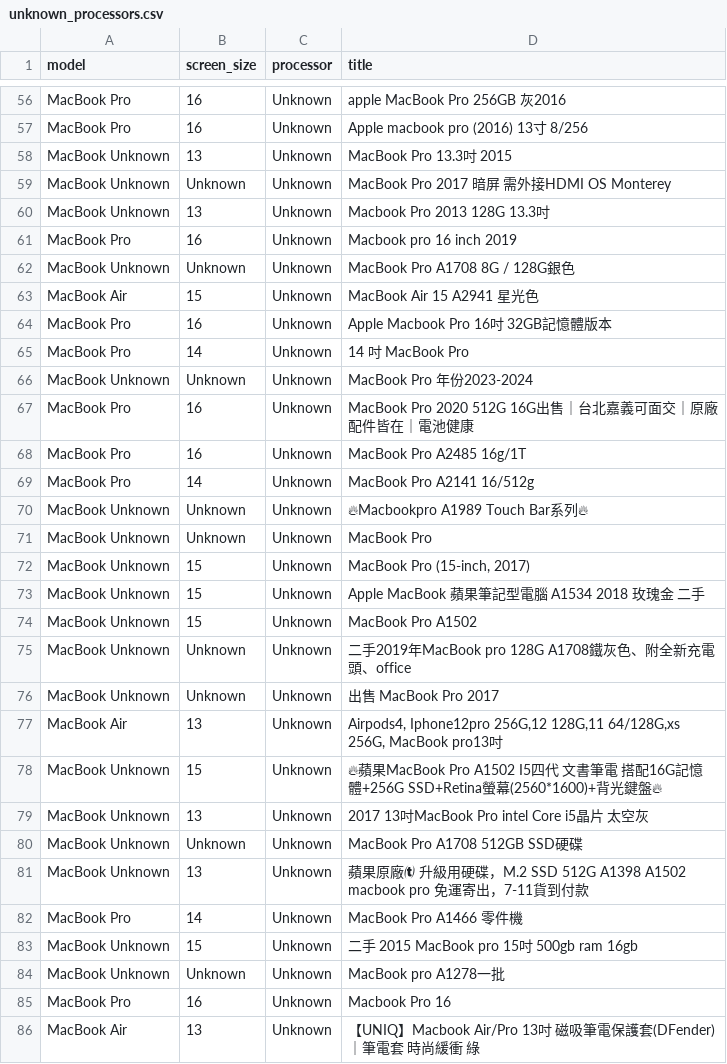
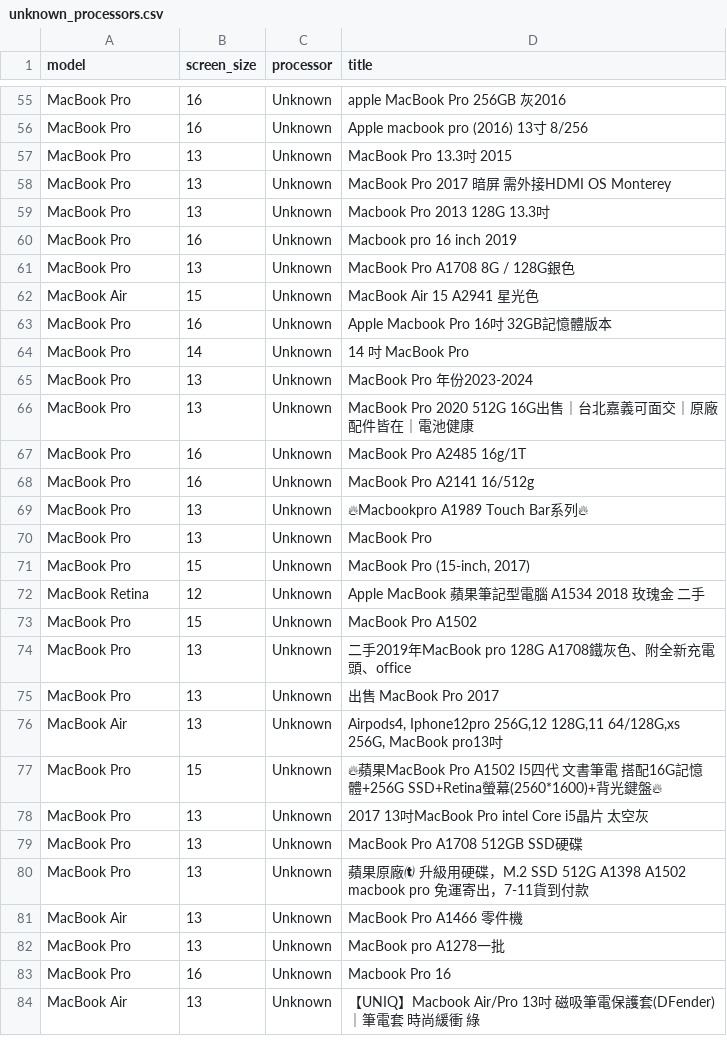
Before and after one commit to danielandresgallardo/fb-market-apple-device-analyzer, a CSV file: output/data/unknown_processors.csv, drawn as a sheet; only a part is shown, gaps mark what is left out; the diff covers the shown part only.

```diff
--- a/output/data/unknown_processors.csv
+++ b/output/data/unknown_processors.csv
@@ -57,7 +56,7 @@ MacBook Pro,16,Unknown,apple MacBook Pro 256GB 灰2016
 MacBook Pro,16,Unknown,Apple macbook pro (2016) 13寸 8/256
-MacBook Unknown,13,Unknown,MacBook Pro 13.3吋 2015
-MacBook Unknown,Unknown,Unknown,MacBook Pro 2017 暗屏 需外接HDMI OS Monterey
-MacBook Unknown,13,Unknown,Macbook Pro 2013 128G 13.3吋
+MacBook Pro,13,Unknown,MacBook Pro 13.3吋 2015
+MacBook Pro,13,Unknown,MacBook Pro 2017 暗屏 需外接HDMI OS Monterey
+MacBook Pro,13,Unknown,Macbook Pro 2013 128G 13.3吋
 MacBook Pro,16,Unknown,Macbook pro 16 inch 2019
-MacBook Unknown,Unknown,Unknown,MacBook Pro A1708 8G / 128G銀色
+MacBook Pro,13,Unknown,MacBook Pro A1708 8G / 128G銀色
 MacBook Air,15,Unknown,MacBook Air 15 A2941 星光色
@@ -65,21 +64,20 @@ MacBook Pro,16,Unknown,Apple Macbook Pro 16吋 32GB記憶體版本
 MacBook Pro,14,Unknown,14 吋 MacBook Pro
-MacBook Unknown,Unknown,Unknown,MacBook Pro 年份2023-2024
-MacBook Pro,16,Unknown,MacBook Pro 2020 512G 16G出售｜台北嘉義可面交｜原廠配件皆在｜電池健康
+MacBook Pro,13,Unknown,MacBook Pro 年份2023-2024
+MacBook Pro,13,Unknown,MacBook Pro 2020 512G 16G出售｜台北嘉義可面交｜原廠配件皆在｜電池健康
 MacBook Pro,16,Unknown,MacBook Pro A2485 16g/1T
-MacBook Pro,14,Unknown,MacBook Pro A2141 16/512g
-MacBook Unknown,Unknown,Unknown,🔥Macbookpro A1989 Touch Bar系列🔥
-MacBook Unknown,Unknown,Unknown,MacBook Pro
-MacBook Unknown,15,Unknown,"MacBook Pro (15-inch, 2017)"
-MacBook Unknown,15,Unknown,Apple MacBook 蘋果筆記型電腦 A1534 2018 玫瑰金 二手
-MacBook Unknown,15,Unknown,MacBook Pro A1502
-MacBook Unknown,Unknown,Unknown,二手2019年MacBook pro 128G A1708鐵灰色、附全新充電頭、office
-MacBook Unknown,Unknown,Unknown,出售 MacBook Pro 2017
+MacBook Pro,16,Unknown,MacBook Pro A2141 16/512g
+MacBook Pro,13,Unknown,🔥Macbookpro A1989 Touch Bar系列🔥
+MacBook Pro,13,Unknown,MacBook Pro
+MacBook Pro,15,Unknown,"MacBook Pro (15-inch, 2017)"
+MacBook Retina,12,Unknown,Apple MacBook 蘋果筆記型電腦 A1534 2018 玫瑰金 二手
+MacBook Pro,15,Unknown,MacBook Pro A1502
+MacBook Pro,13,Unknown,二手2019年MacBook pro 128G A1708鐵灰色、附全新充電頭、office
+MacBook Pro,13,Unknown,出售 MacBook Pro 2017
 MacBook Air,13,Unknown,"Airpods4, Iphone12pro 256G,12 128G,11 64/128G,xs 256G, MacBook pro13吋"
-MacBook Unknown,15,Unknown,🔥蘋果MacBook Pro A1502 I5四代 文書筆電 搭配16G記憶體+256G SSD+Retina螢幕(2560*1600)+背光鍵盤🔥
-MacBook Unknown,13,Unknown,2017 13吋MacBook Pro intel Core i5晶片 太空灰
-MacBook Unknown,Unknown,Unknown,MacBook Pro A1708 512GB SSD硬碟
-MacBook Unknown,13,Unknown,蘋果原廠 升級用硬碟，M.2 SSD 512G A1398 A1502 macbook pro 免運寄出，7-11貨到付款
-MacBook Pro,14,Unknown,MacBook Pro A1466 零件機
-MacBook Unknown,15,Unknown,二手 2015 MacBook pro 15吋 500gb ram 16gb
-MacBook Unknown,Unknown,Unknown,MacBook pro A1278一批
+MacBook Pro,15,Unknown,🔥蘋果MacBook Pro A1502 I5四代 文書筆電 搭配16G記憶體+256G SSD+Retina螢幕(2560*1600)+背光鍵盤🔥
+MacBook Pro,13,Unknown,2017 13吋MacBook Pro intel Core i5晶片 太空灰
+MacBook Pro,13,Unknown,MacBook Pro A1708 512GB SSD硬碟
+MacBook Pro,13,Unknown,蘋果原廠 升級用硬碟，M.2 SSD 512G A1398 A1502 macbook pro 免運寄出，7-11貨到付款
+MacBook Air,13,Unknown,MacBook Pro A1466 零件機
+MacBook Pro,13,Unknown,MacBook pro A1278一批
 MacBook Pro,16,Unknown,Macbook Pro 16
```
Also changed, not shown: 2 removed rows and 110 edited cells elsewhere in this file, output/data/macbook_summary_stats.csv, output/data/unknown_ram.csv, 12 other files.
